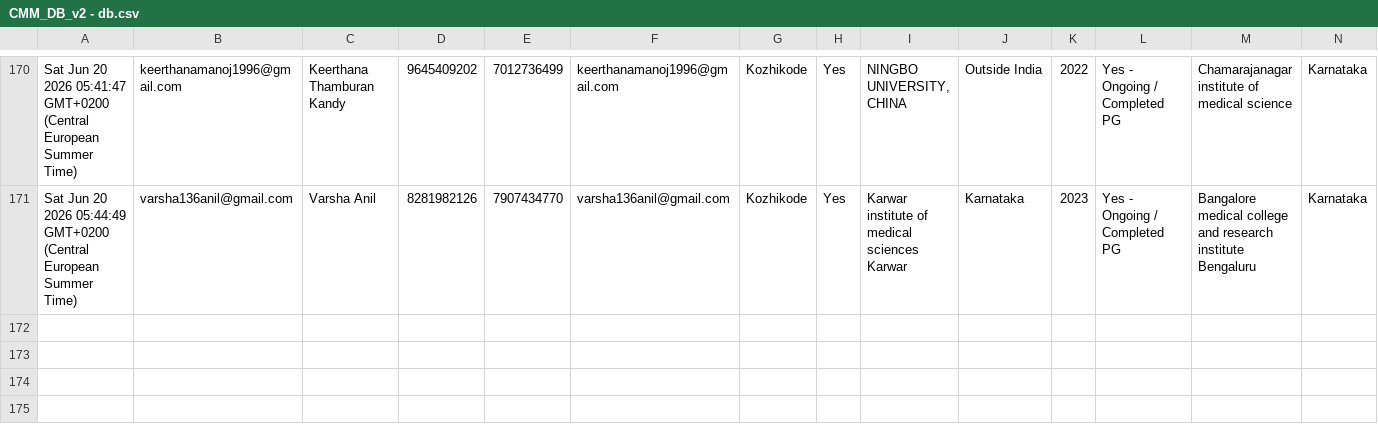
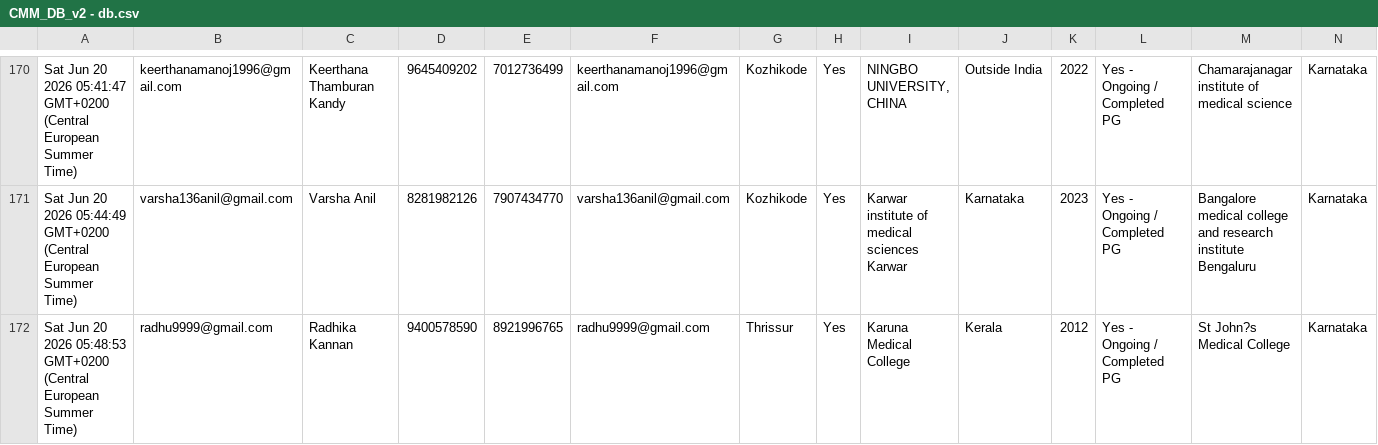
Before and after one commit to SharanStudio/cmmdb, a CSV file: CMM_DB_v2 - db.csv, drawn as a sheet; only a part is shown, gaps mark what is left out; rows hold the shown columns only; the diff names each change by its address in the sheet, - before the commit and + after, or states it on an @@ line.

Commit message:
Auto-update DB: 6/20/2026, 5:53:26 AM

```diff
--- a/CMM_DB_v2 - db.csv
+++ b/CMM_DB_v2 - db.csv
+row 172: Sat Jun 20 2026 05:48:53 GMT+0200 (Central European Summer Time) | radhu9999@gmail.com | Radhika Kannan | 9400578590 | 8921996765 | radhu9999@gmail.com | Thrissur | Yes | Karuna Medical College | Kerala | 2012 | Yes - Ongoing / Completed PG | St John?s Medical College | Karnataka
```
